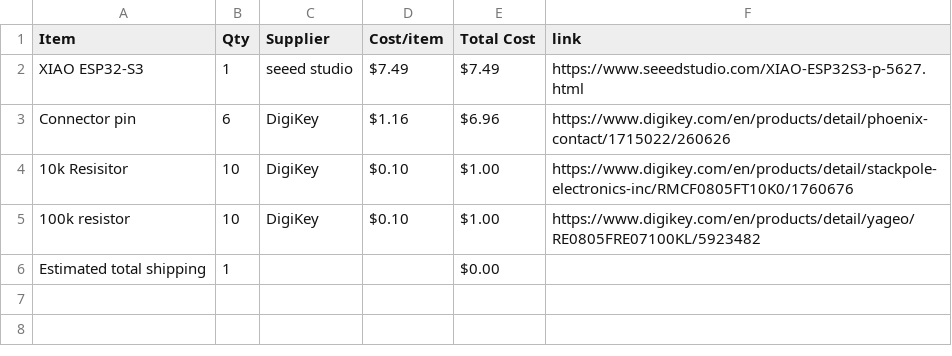
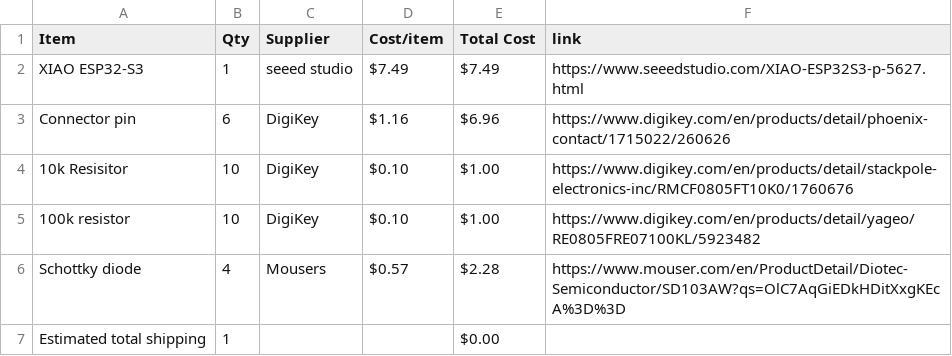
Before and after one commit to Esther-365/my-first-hardware-project, a CSV file: BOM.csv, drawn as a sheet; the diff names each change by its address in the sheet, - before the commit and + after, or states it on an @@ line.

Commit message:
Sync MIDI Talking Drum from Half Life

```diff
--- a/BOM.csv
+++ b/BOM.csv
+row 6: Schottky diode | 4 | Mousers | $0.57 | $2.28 | https://www.mouser.com/en/ProductDetail/Diotec-Semiconductor/SD103AW?qs=OlC7AqGiEDkHDitXxgKEcA%3D%3D
```
